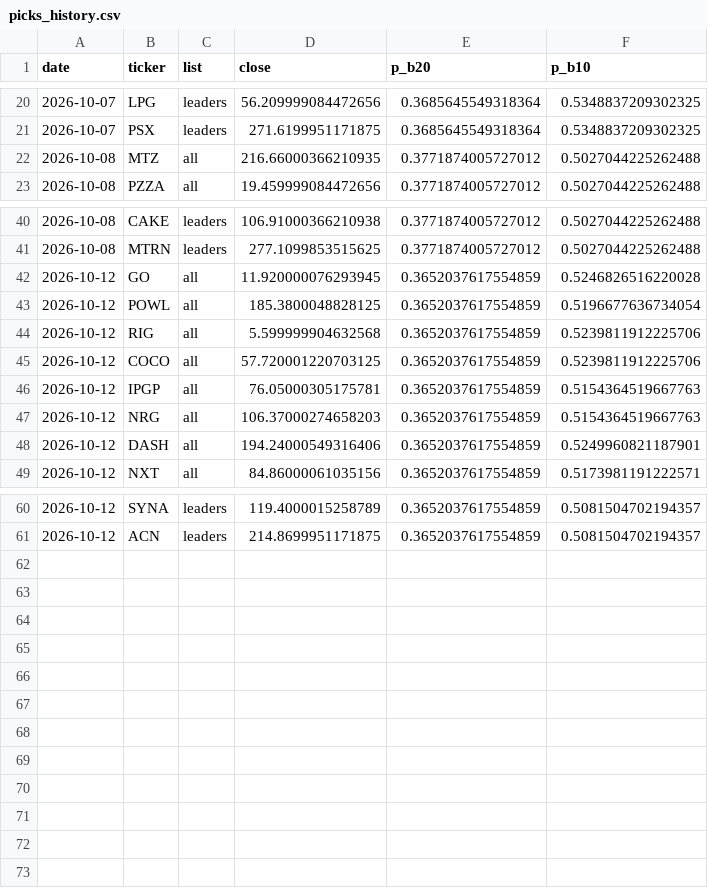
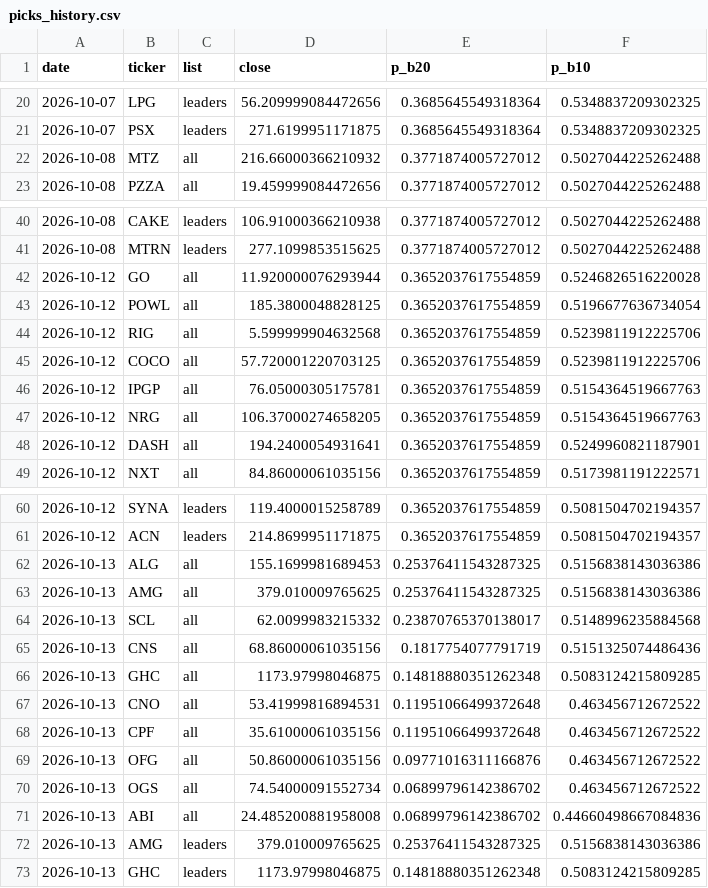
Before and after one commit to tim033976-cmd/ml-algo, a CSV file: results/picks_history.csv, drawn as a sheet; only a part is shown, gaps mark what is left out.

```diff
--- a/results/picks_history.csv
+++ b/results/picks_history.csv
@@ -21,3 +21,3 @@ date,ticker,list,close,p_b20,p_b10
 2026-10-07,PSX,leaders,271.6199951171875,0.3685645549318364,0.5348837209302325
-2026-10-08,MTZ,all,216.66000366210935,0.3771874005727012,0.5027044225262488
+2026-10-08,MTZ,all,216.66000366210932,0.3771874005727012,0.5027044225262488
 2026-10-08,PZZA,all,19.459999084472656,0.3771874005727012,0.5027044225262488
@@ -41,3 +41,3 @@ date,ticker,list,close,p_b20,p_b10
 2026-10-08,MTRN,leaders,277.1099853515625,0.3771874005727012,0.5027044225262488
-2026-10-12,GO,all,11.920000076293945,0.3652037617554859,0.5246826516220028
+2026-10-12,GO,all,11.920000076293944,0.3652037617554859,0.5246826516220028
 2026-10-12,POWL,all,185.3800048828125,0.3652037617554859,0.5196677636734054
@@ -46,4 +46,4 @@ date,ticker,list,close,p_b20,p_b10
 2026-10-12,IPGP,all,76.05000305175781,0.3652037617554859,0.5154364519667763
-2026-10-12,NRG,all,106.37000274658203,0.3652037617554859,0.5154364519667763
-2026-10-12,DASH,all,194.24000549316406,0.3652037617554859,0.5249960821187901
+2026-10-12,NRG,all,106.37000274658205,0.3652037617554859,0.5154364519667763
+2026-10-12,DASH,all,194.2400054931641,0.3652037617554859,0.5249960821187901
 2026-10-12,NXT,all,84.86000061035156,0.3652037617554859,0.5173981191222571
@@ -61 +61,13 @@ date,ticker,list,close,p_b20,p_b10
 2026-10-12,ACN,leaders,214.8699951171875,0.3652037617554859,0.5081504702194357
+2026-10-13,ALG,all,155.1699981689453,0.25376411543287325,0.5156838143036386
+2026-10-13,AMG,all,379.010009765625,0.25376411543287325,0.5156838143036386
+2026-10-13,SCL,all,62.0099983215332,0.23870765370138017,0.5148996235884568
+2026-10-13,CNS,all,68.86000061035156,0.1817754077791719,0.5151325074486436
+2026-10-13,GHC,all,1173.97998046875,0.14818880351262348,0.5083124215809285
+2026-10-13,CNO,all,53.41999816894531,0.11951066499372648,0.463456712672522
+2026-10-13,CPF,all,35.61000061035156,0.11951066499372648,0.463456712672522
+2026-10-13,OFG,all,50.86000061035156,0.09771016311166876,0.463456712672522
+2026-10-13,OGS,all,74.54000091552734,0.06899796142386702,0.463456712672522
+2026-10-13,ABI,all,24.485200881958008,0.06899796142386702,0.44660498667084836
+2026-10-13,AMG,leaders,379.010009765625,0.25376411543287325,0.5156838143036386
+2026-10-13,GHC,leaders,1173.97998046875,0.14818880351262348,0.5083124215809285
```
Also changed, not shown: results/forward_test.csv, 3 other files.
